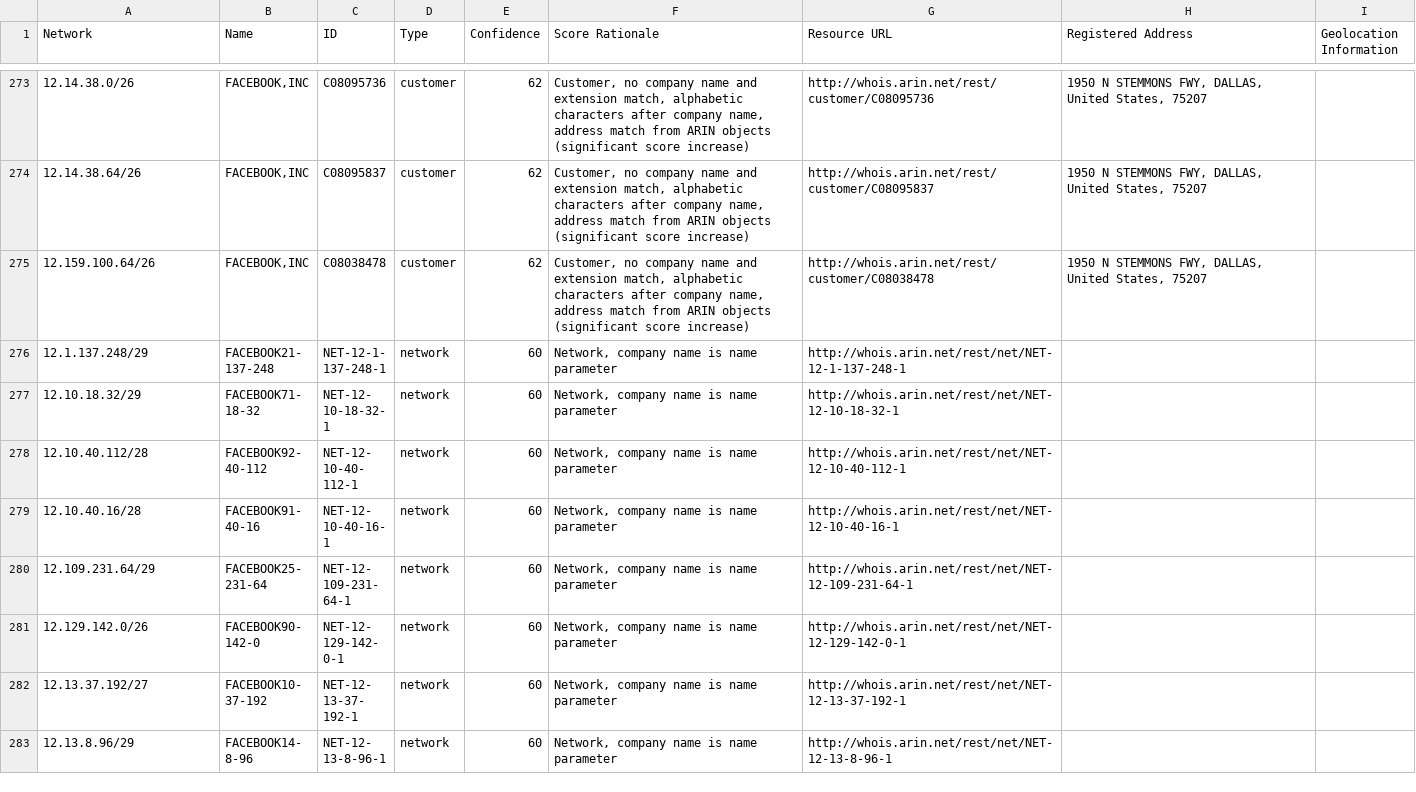
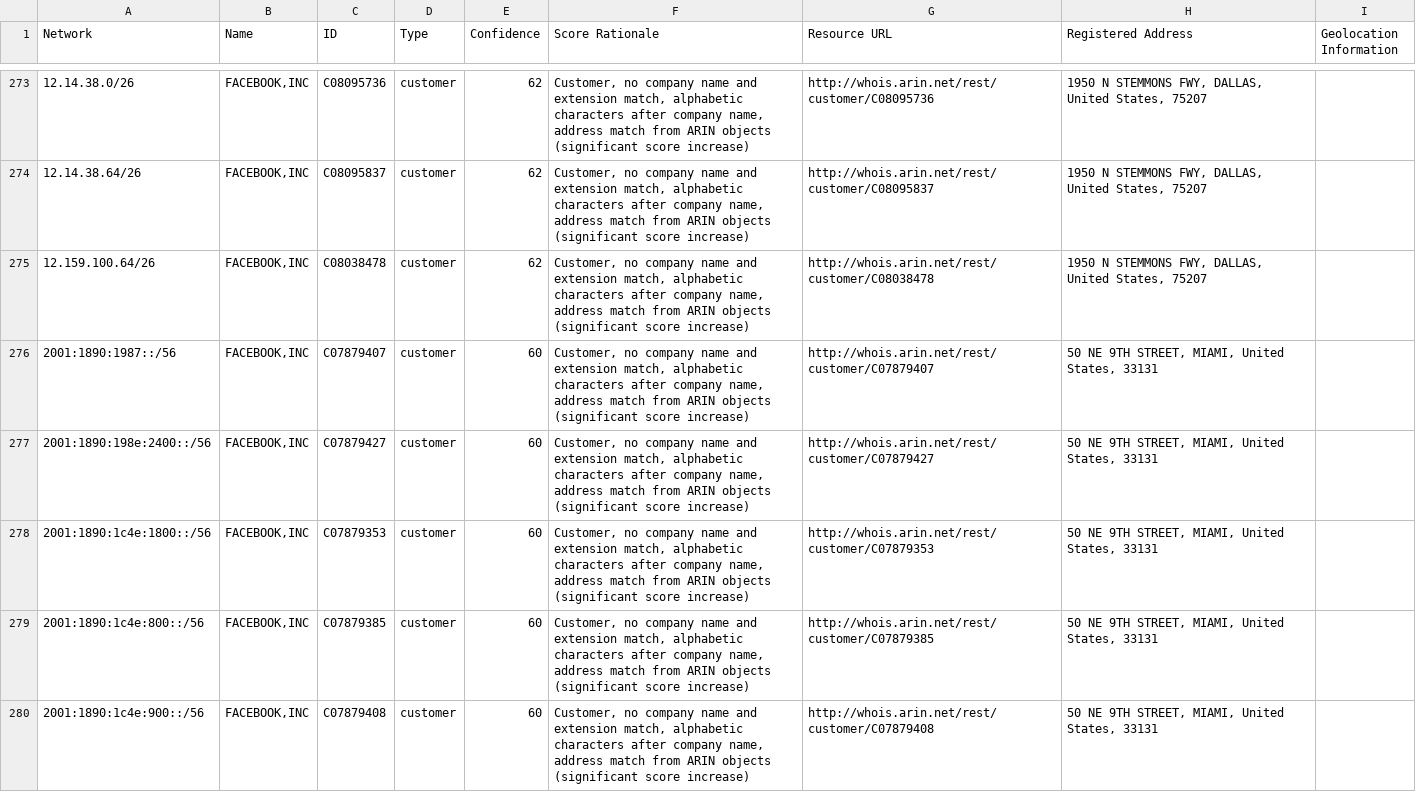
Before and after one commit to venkataramanab/NetblockTool, a CSV file: data/Facebook.csv, drawn as a sheet; only a part is shown, gaps mark what is left out; the shorter side is filled out with more unchanged rows; the diff covers the shown part only; the diff names each change by its address in the sheet, - before the commit and + after, or states it on an @@ line.

```diff
--- a/data/Facebook.csv
+++ b/data/Facebook.csv
+row 276: 2001:1890:1987::/56 | FACEBOOK,INC | C07879407 | customer | 60 | Customer, no company name and extension match, alphabetic characters after company name, address match from ARIN objects (significant score increase) | http://whois.arin.net/rest/customer/C07879407 | 50 NE 9TH STREET, MIAMI, United States, 33131
+row 277: 2001:1890:198e:2400::/56 | FACEBOOK,INC | C07879427 | customer | 60 | Customer, no company name and extension match, alphabetic characters after company name, address match from ARIN objects (significant score increase) | http://whois.arin.net/rest/customer/C07879427 | 50 NE 9TH STREET, MIAMI, United States, 33131
+row 278: 2001:1890:1c4e:1800::/56 | FACEBOOK,INC | C07879353 | customer | 60 | Customer, no company name and extension match, alphabetic characters after company name, address match from ARIN objects (significant score increase) | http://whois.arin.net/rest/customer/C07879353 | 50 NE 9TH STREET, MIAMI, United States, 33131
+row 279: 2001:1890:1c4e:800::/56 | FACEBOOK,INC | C07879385 | customer | 60 | Customer, no company name and extension match, alphabetic characters after company name, address match from ARIN objects (significant score increase) | http://whois.arin.net/rest/customer/C07879385 | 50 NE 9TH STREET, MIAMI, United States, 33131
+row 280: 2001:1890:1c4e:900::/56 | FACEBOOK,INC | C07879408 | customer | 60 | Customer, no company name and extension match, alphabetic characters after company name, address match from ARIN objects (significant score increase) | http://whois.arin.net/rest/customer/C07879408 | 50 NE 9TH STREET, MIAMI, United States, 33131
```
Also changed, not shown: 4 added rows and 9 removed rows elsewhere in this file.
